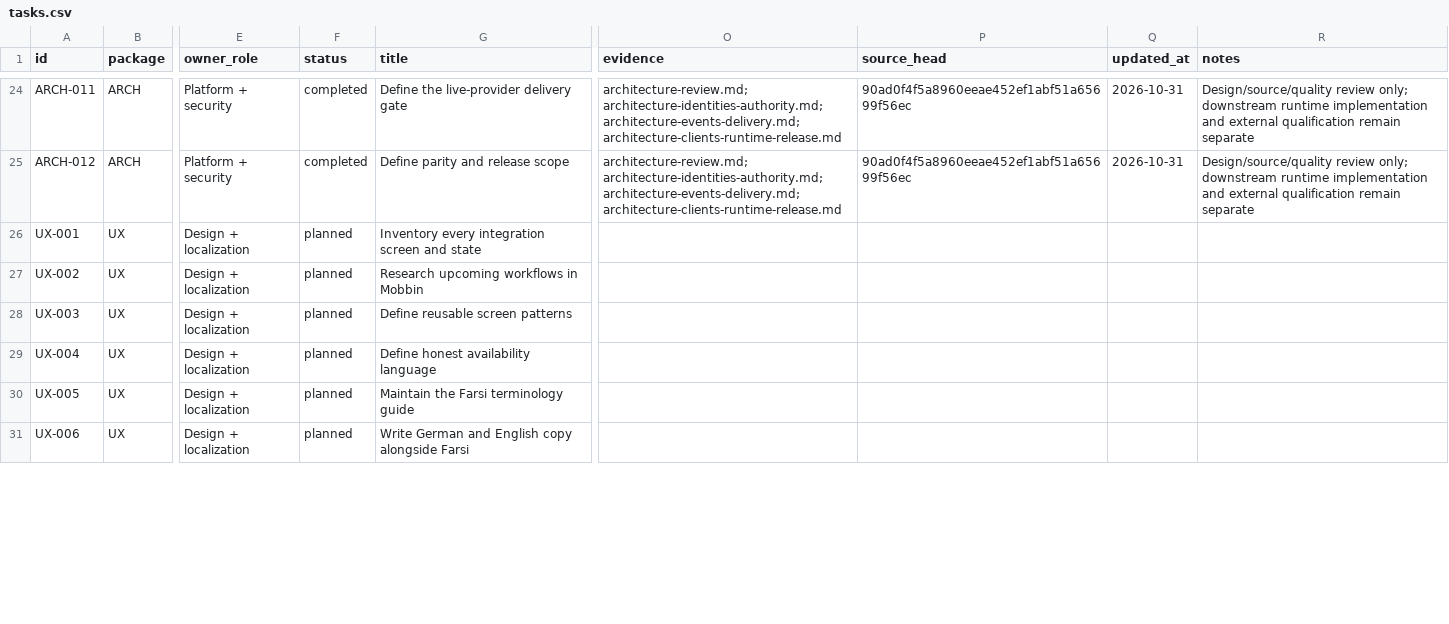
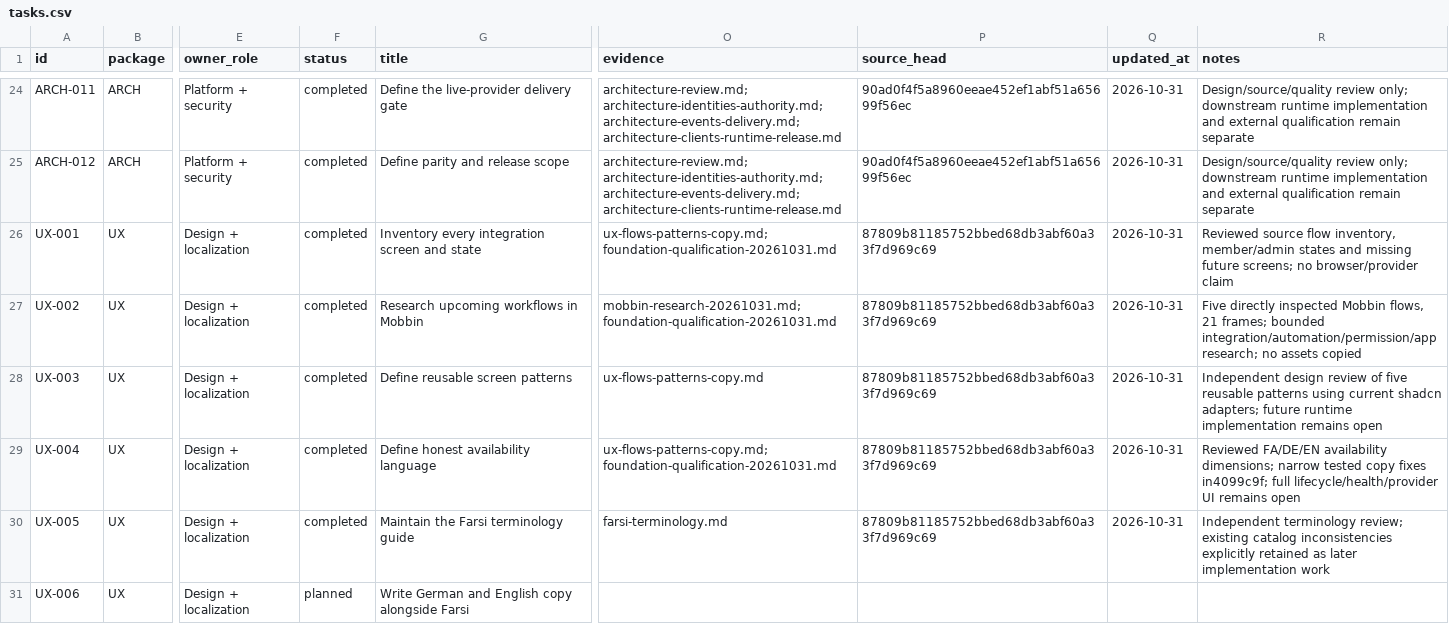
Before and after one commit to KhademOHAli1/warpdrive, a CSV file: docs/integration-execution/tasks.csv, drawn as a sheet; only a part is shown, gaps mark what is left out; the diff covers the shown part only; the diff names each change by its address in the sheet, - before the commit and + after, or states it on an @@ line.

Commit message:
Record 37 accepted tasks and resource-gated current validation

```diff
--- a/docs/integration-execution/tasks.csv
+++ b/docs/integration-execution/tasks.csv
-F26:F30 (status): planned
+F26:F30 (status): completed
-O26 (evidence): (empty)
+O26 (evidence): ux-flows-patterns-copy.md; foundation-qualification-20261031.md
-P26:P30 (source_head): (empty)
+P26:P30 (source_head): 87809b81185752bbed68db3abf60a33f7d969c69
-Q26:Q30 (updated_at): (empty)
+Q26:Q30 (updated_at): 2026-10-31
-R26 (notes): (empty)
+R26 (notes): Reviewed source flow inventory, member/admin states and missing future screens; no browser/provider claim
-O27 (evidence): (empty)
+O27 (evidence): mobbin-research-20261031.md; foundation-qualification-20261031.md
-R27 (notes): (empty)
+R27 (notes): Five directly inspected Mobbin flows, 21 frames; bounded integration/automation/permission/app research; no assets copied
-O28 (evidence): (empty)
+O28 (evidence): ux-flows-patterns-copy.md
-R28 (notes): (empty)
+R28 (notes): Independent design review of five reusable patterns using current shadcn adapters; future runtime implementation remains open
-O29 (evidence): (empty)
+O29 (evidence): ux-flows-patterns-copy.md; foundation-qualification-20261031.md
-R29 (notes): (empty)
+R29 (notes): Reviewed FA/DE/EN availability dimensions; narrow tested copy fixes in4099c9f; full lifecycle/health/provider UI remains open
-O30 (evidence): (empty)
+O30 (evidence): farsi-terminology.md
-R30 (notes): (empty)
+R30 (notes): Independent terminology review; existing catalog inconsistencies explicitly retained as later implementation work
```
Also changed, not shown: 20 edited cells elsewhere in this file, 8 other files.
